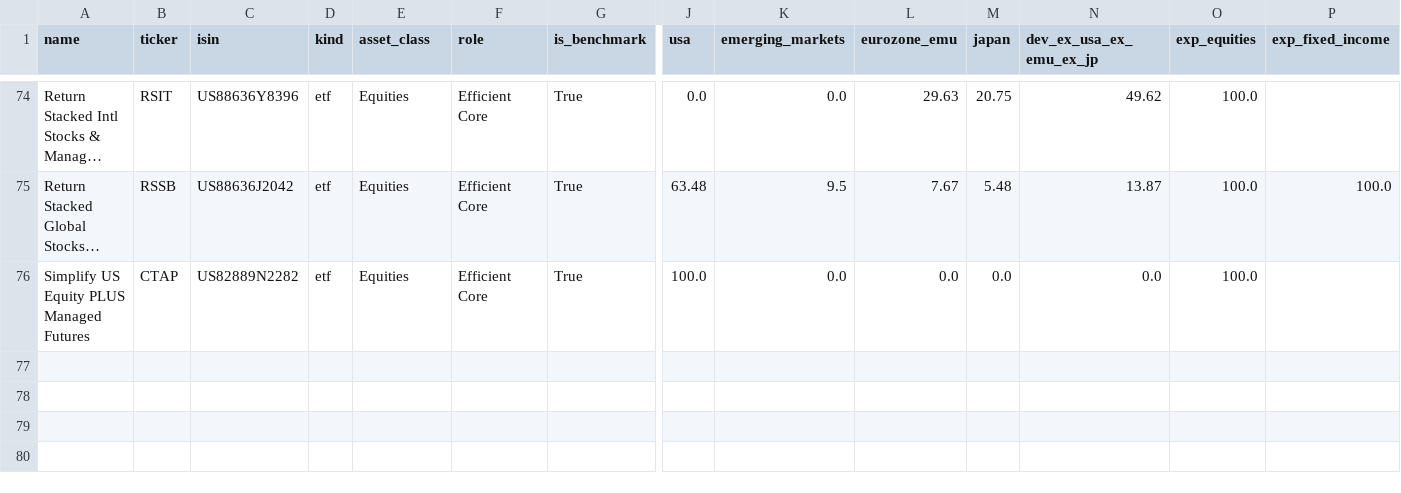
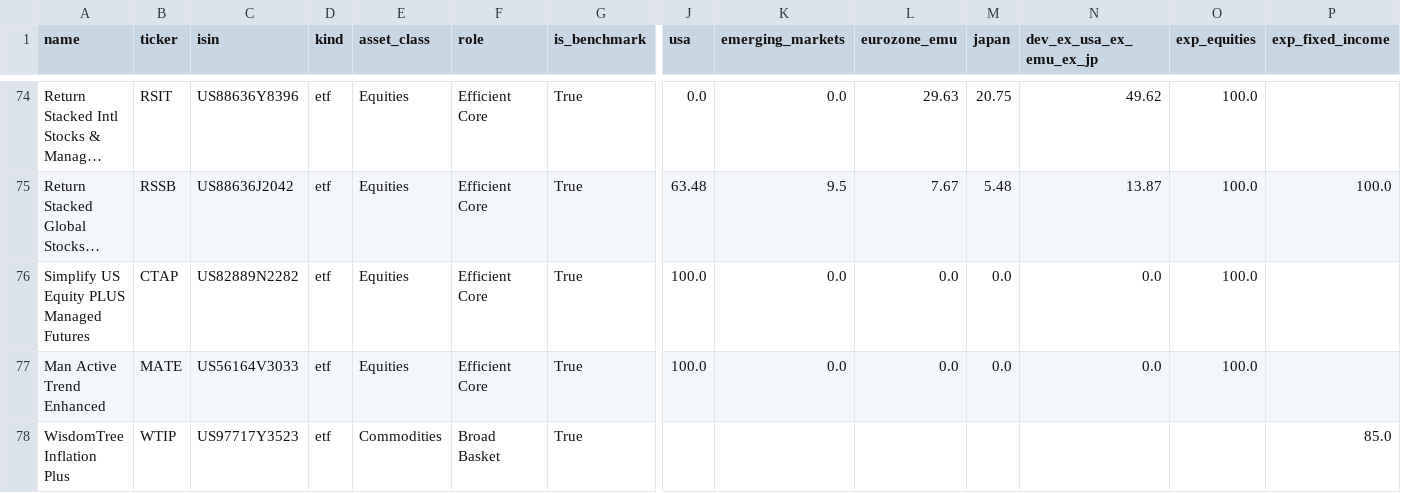
Before and after one commit to simonesassi-eng/tarzan, a CSV file: input/instrument_taxonomy.csv, drawn as a sheet; only a part is shown, gaps mark what is left out; long unchanged cells end in …; rows hold the shown columns only; the diff covers the shown part only; the diff names each change by its address in the sheet, - before the commit and + after, or states it on an @@ line.

Commit message:
feat(taxonomy): add MATE, WTIP and FOXY, sourced from the filings
Three US-listed funds classified against the sources rather than by
inference. Morningstar's category via the fund data: MATE is
"Multi-Asset Overlay", the same category all eight of our Efficient Core
rows carry (GDE, NTSX, RSIT, RSSB, RSST, RSSX, RSSY), and WTIP is
"Commodities Broad Basket", the same as COM -- so both slot into
existing roles. Structure, TER and ISIN come from each fund's 497K.

FOXY needs a new Alternative/Currency role. "Carry" would have named
only its EM sleeve, while the G-10 book is mean-reversion (Simplify's
own description), and Simplify shelves the fund exactly this way: asset
class Alternative, category Currency. Its N-PORT shows ~20x gross FX
notional at nil net dollar exposure, i.e. relative value with no beta,
so it is recorded at 100 alternative like KMLM.

WTIP's exposures also come from N-PORT rather than the prospectus caps:
85/75/5, from TIPS at 88% of NAV, commodity futures net long 71% and a
bitcoin ETP at 4.8% on 31 May 2026. The old 100/100/10 read the 10% as
an allocation when it is a limit the fund does not use.

_PERF_ROLE_ORDER listed two of Alternative's four roles, so Tail Hedge
already fell to the end of every table in feed order and Currency would
have joined it. All four are now ordered explicitly.

```diff
--- a/input/instrument_taxonomy.csv
+++ b/input/instrument_taxonomy.csv
+row 77: Man Active Trend Enhanced | MATE | US56164V3033 | etf | Equities | Efficient Core | True | 100.0 | 0.0 | 0.0 | 0.0 | 0.0 | 100.0
+row 78: WisdomTree Inflation Plus | WTIP | US97717Y3523 | etf | Commodities | Broad Basket | True |  |  |  |  |  |  | 85.0
```
Also changed, not shown: 1 added row and 3 edited cells elsewhere in this file, 2 other files.
